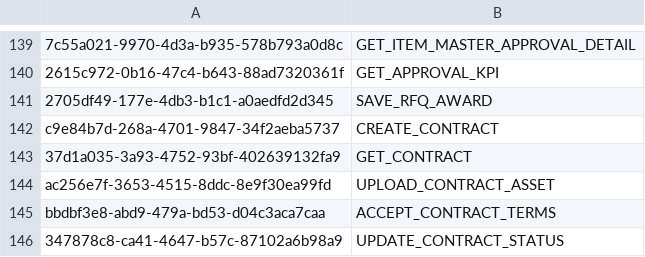
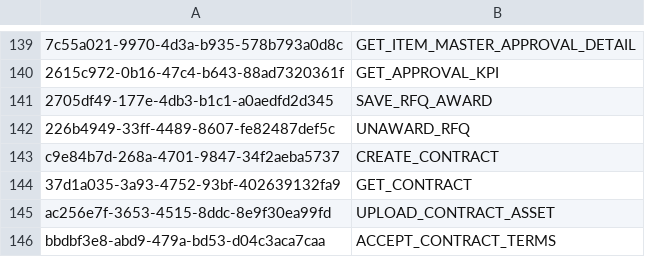
Before and after one commit to balachandhru-hub/main-backend-sila, a CSV file: src/Platform/Identity/Identity.Infrastructure/Migrations/Feature.csv, drawn as a sheet; only a part is shown, gaps mark what is left out; the shorter side is filled out with more unchanged rows; the diff names each change by its address in the sheet, - before the commit and + after, or states it on an @@ line.

```diff
--- a/src/Platform/Identity/Identity.Infrastructure/Migrations/Feature.csv
+++ b/src/Platform/Identity/Identity.Infrastructure/Migrations/Feature.csv
+row 142: 226b4949-33ff-4489-8607-fe82487def5c | UNAWARD_RFQ
```
Also changed, not shown: src/Platform/Identity/Identity.Infrastructure/Migrations/RoleFeatureMapping.csv, src/Platform/MasterData/MasterData.Infrastructure/Migrations/EmailContent.csv, 22 other files.
